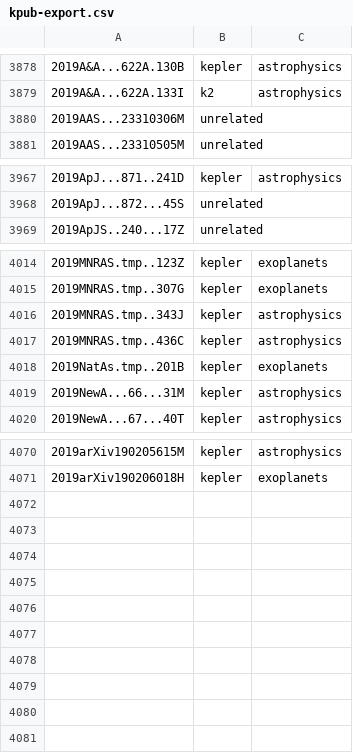
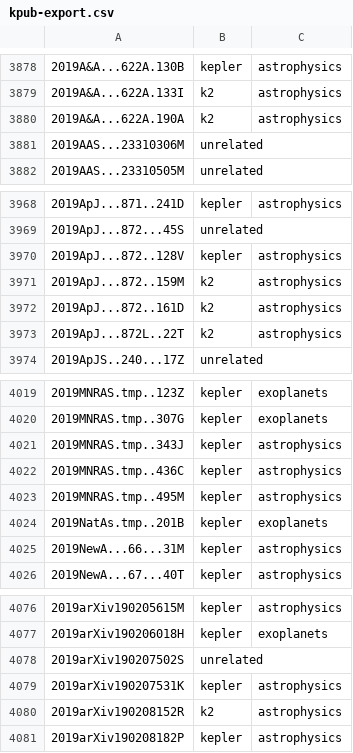
Before and after one commit to KeplerGO/kpub, a CSV file: data/kpub-export.csv, drawn as a sheet; only a part is shown, gaps mark what is left out.

```diff
--- a/data/kpub-export.csv
+++ b/data/kpub-export.csv
@@ -3879,2 +3879,3 @@
 2019A&A...622A.133I,k2,astrophysics
+2019A&A...622A.190A,k2,astrophysics
 2019AAS...23310306M,unrelated,
@@ -3968,2 +3969,6 @@
 2019ApJ...872...45S,unrelated,
+2019ApJ...872..128V,kepler,astrophysics
+2019ApJ...872..159M,k2,astrophysics
+2019ApJ...872..161D,k2,astrophysics
+2019ApJ...872L..22T,k2,astrophysics
 2019ApJS..240...17Z,unrelated,
@@ -4017,2 +4022,3 @@
 2019MNRAS.tmp..436C,kepler,astrophysics
+2019MNRAS.tmp..495M,kepler,astrophysics
 2019NatAs.tmp..201B,kepler,exoplanets
@@ -4071 +4077,5 @@
 2019arXiv190206018H,kepler,exoplanets
+2019arXiv190207502S,unrelated,
+2019arXiv190207531K,kepler,astrophysics
+2019arXiv190208152R,k2,astrophysics
+2019arXiv190208182P,kepler,astrophysics
```
Also changed, not shown: 1 other file.
